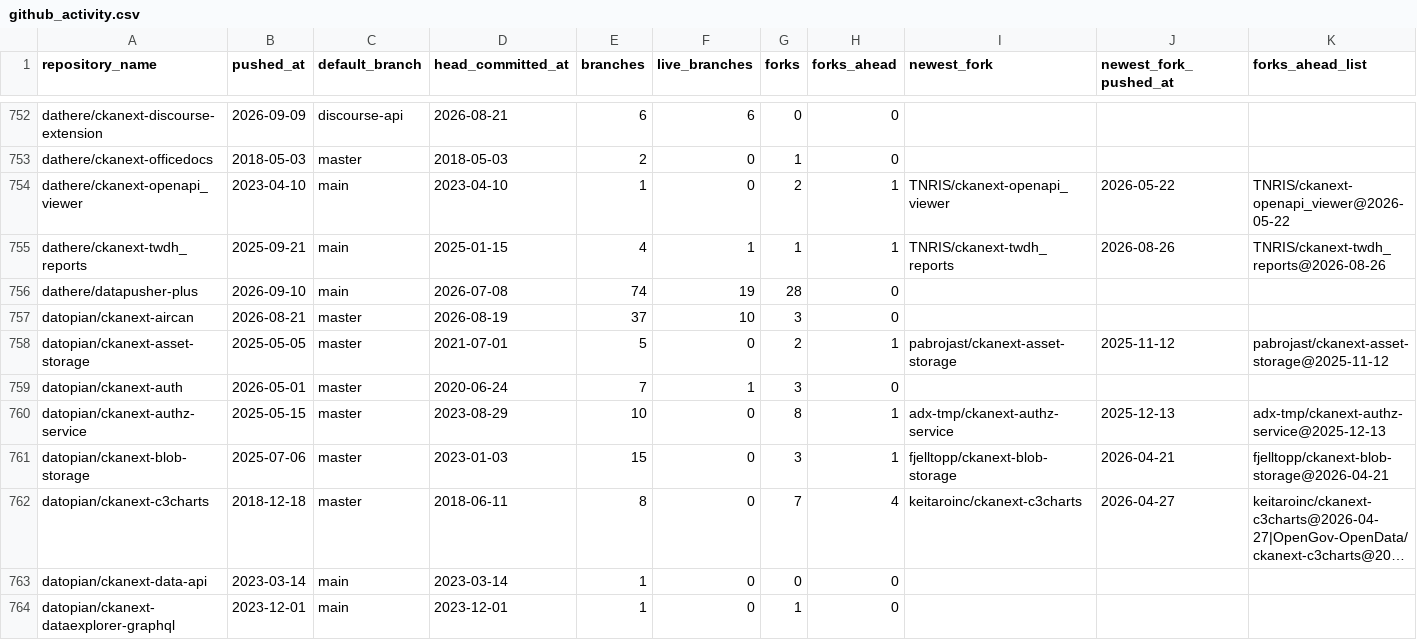
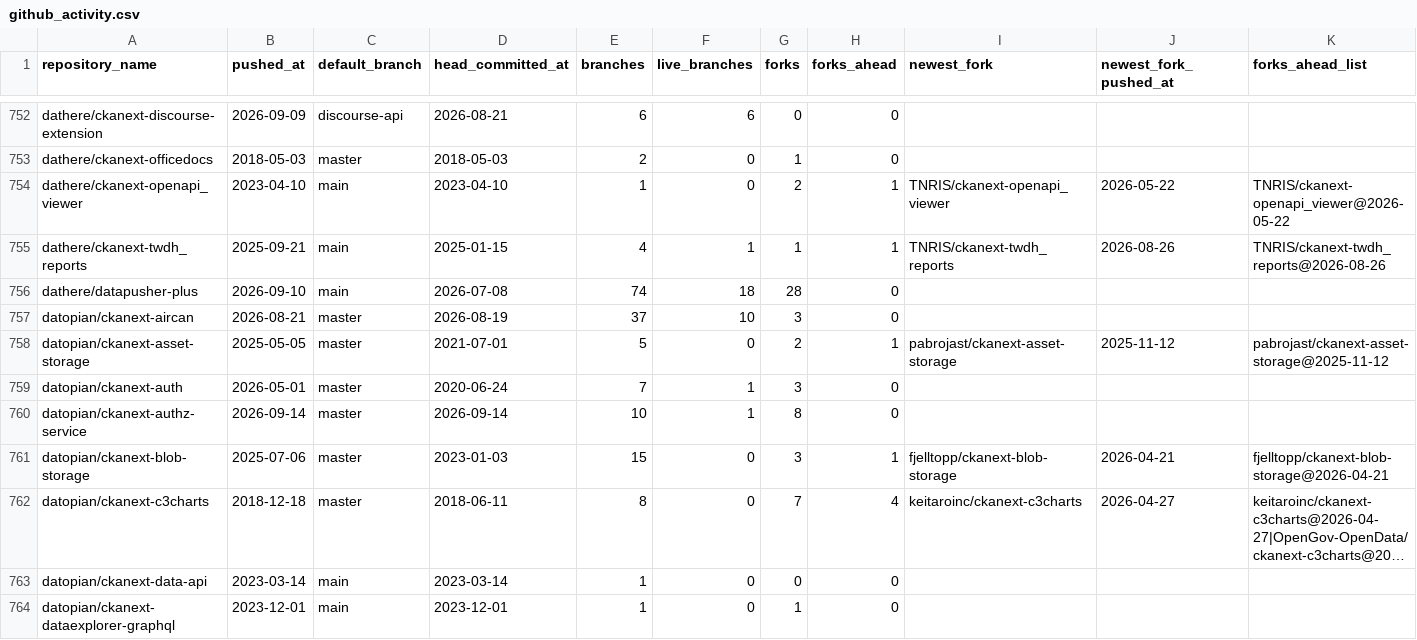
Before and after one commit to dathere/pose-ckanext-metadata, a CSV file: extensions-activity/github_activity.csv, drawn as a sheet; only a part is shown, gaps mark what is left out; long unchanged cells end in …; the diff covers the shown part only; the diff names each change by its address in the sheet, - before the commit and + after, or states it on an @@ line.

```diff
--- a/extensions-activity/github_activity.csv
+++ b/extensions-activity/github_activity.csv
-F756 (live_branches): 19
+F756 (live_branches): 18
-B760 (pushed_at): 2025-05-15
+B760 (pushed_at): 2026-09-14
-D760 (head_committed_at): 2023-08-29
+D760 (head_committed_at): 2026-09-14
-F760 (live_branches): 0
+F760 (live_branches): 1
-H760 (forks_ahead): 1
+H760 (forks_ahead): 0
-I760 (newest_fork): adx-tmp/ckanext-authz-service
+I760 (newest_fork): (empty)
-J760 (newest_fork_pushed_at): 2025-12-13
+J760 (newest_fork_pushed_at): (empty)
-K760 (forks_ahead_list): adx-tmp/ckanext-authz-service@2025-12-13
+K760 (forks_ahead_list): (empty)
```
Also changed, not shown: 1 removed row and 173 edited cells elsewhere in this file, extensions-activity/entry_points.csv, 1 other file.
